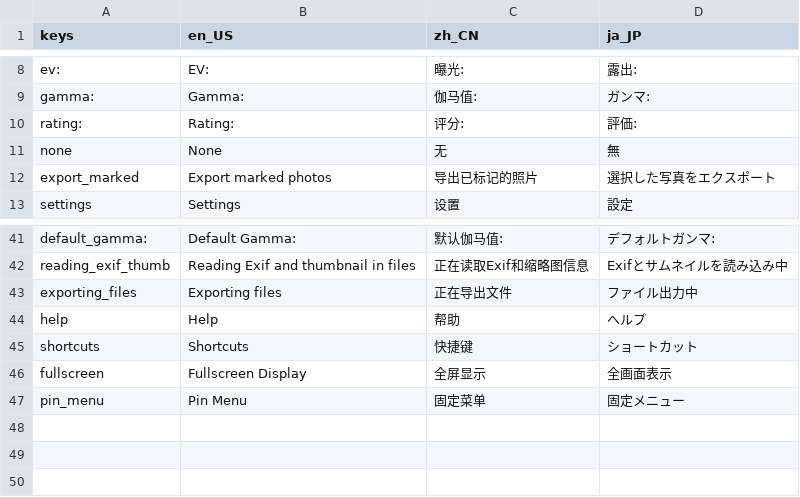
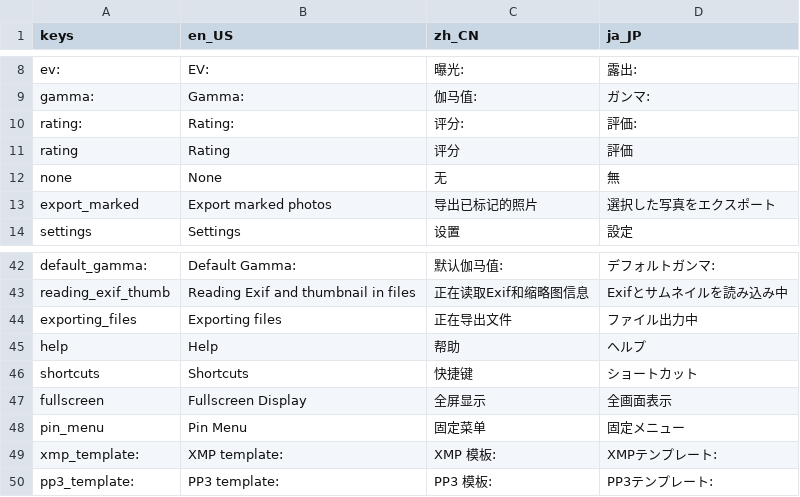
Before and after one commit to RawLabo/QuickRawPicker, a CSV file: GUI/Asset/Translation/translation.csv, drawn as a sheet; only a part is shown, gaps mark what is left out.

Commit message:
add sidecar file template

```diff
--- a/GUI/Asset/Translation/translation.csv
+++ b/GUI/Asset/Translation/translation.csv
@@ -10,2 +10,3 @@ gamma:,Gamma:,伽马值:,ガンマ:
 rating:,Rating:,评分:,評価:
+rating,Rating,评分,評価
 none,None,无,無
@@ -47 +48,3 @@ fullscreen,Fullscreen Display,全屏显示,全画面表示
 pin_menu,Pin Menu,固定菜单,固定メニュー
+xmp_template:,XMP template:,XMP 模板:,XMPテンプレート:
+pp3_template:,PP3 template:,PP3 模板:,PP3テンプレート:
```
Also changed, not shown: 4 other files.
